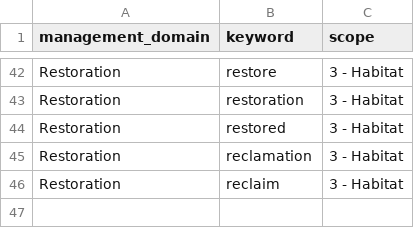
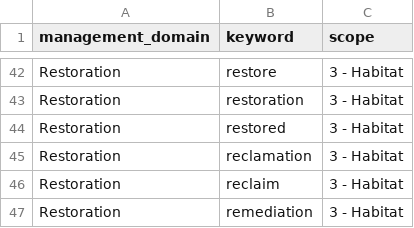
Before and after one commit to ennsjoe/salmon_management_domains_compendium, a CSV file: governance_keywords.csv, drawn as a sheet; only a part is shown, gaps mark what is left out.

```diff
--- a/governance_keywords.csv
+++ b/governance_keywords.csv
@@ -46 +46,2 @@ Restoration,reclamation,3 - Habitat
 Restoration,reclaim,3 - Habitat
+Restoration,remediation,3 - Habitat
```
Also changed, not shown: iucn_l2_keywords.csv, 4 other files.
